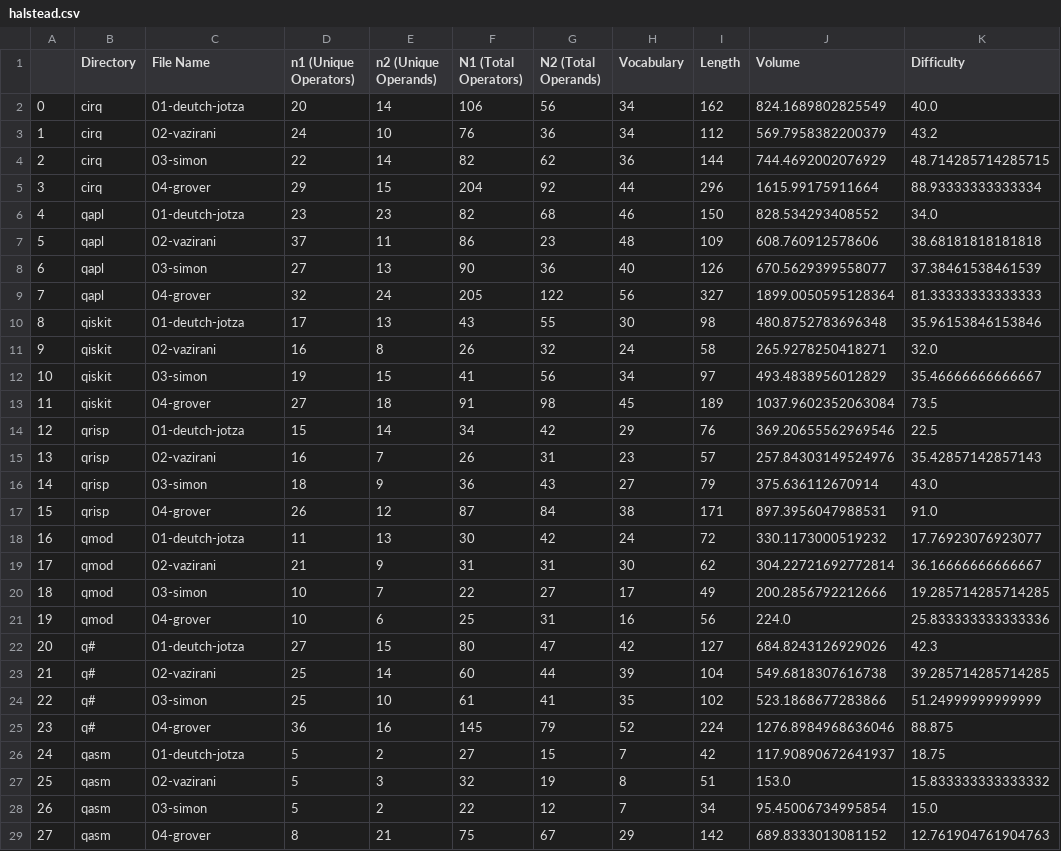
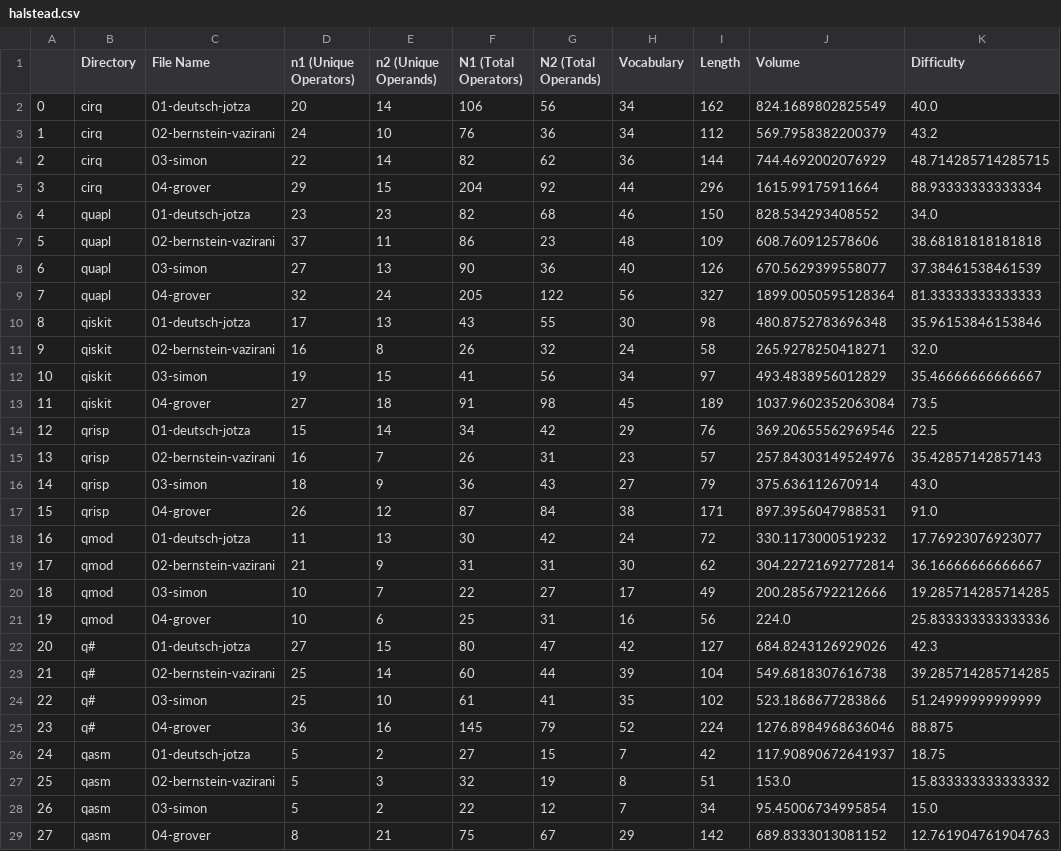
Before and after one commit to Universidad-Cenfotec/quantum-programming-languages-expressiveness, a CSV file: evaluation/results/halstead.csv, drawn as a sheet; only a part is shown; the diff covers the shown part only; the diff names each change by its address in the sheet, - before the commit and + after, or states it on an @@ line.

```diff
--- a/evaluation/results/halstead.csv
+++ b/evaluation/results/halstead.csv
-C2 (File Name): 01-deutch-jotza
+C2 (File Name): 01-deutsch-jotza
-C3 (File Name): 02-vazirani
+C3 (File Name): 02-bernstein-vazirani
-B6:B9 (Directory): qapl
+B6:B9 (Directory): quapl
-C6 (File Name): 01-deutch-jotza
+C6 (File Name): 01-deutsch-jotza
-C7 (File Name): 02-vazirani
+C7 (File Name): 02-bernstein-vazirani
-C10 (File Name): 01-deutch-jotza
+C10 (File Name): 01-deutsch-jotza
-C11 (File Name): 02-vazirani
+C11 (File Name): 02-bernstein-vazirani
-C14 (File Name): 01-deutch-jotza
+C14 (File Name): 01-deutsch-jotza
-C15 (File Name): 02-vazirani
+C15 (File Name): 02-bernstein-vazirani
-C18 (File Name): 01-deutch-jotza
+C18 (File Name): 01-deutsch-jotza
-C19 (File Name): 02-vazirani
+C19 (File Name): 02-bernstein-vazirani
-C22 (File Name): 01-deutch-jotza
+C22 (File Name): 01-deutsch-jotza
-C23 (File Name): 02-vazirani
+C23 (File Name): 02-bernstein-vazirani
-C26 (File Name): 01-deutch-jotza
+C26 (File Name): 01-deutsch-jotza
-C27 (File Name): 02-vazirani
+C27 (File Name): 02-bernstein-vazirani
```
Also changed, not shown: 2 removed rows and row numbers in column A elsewhere in this file, evaluation/results/cc_log.csv, evaluation/results/halstead_log.csv, 45 other files.
